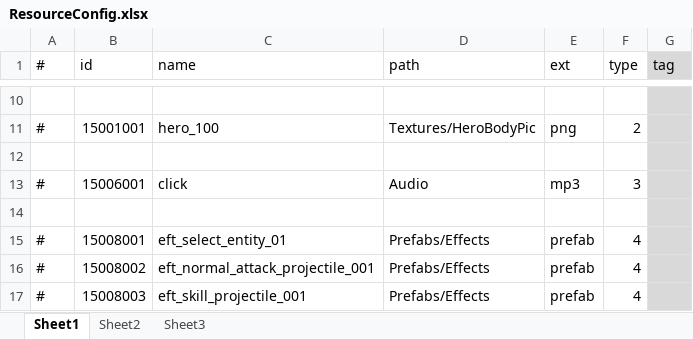
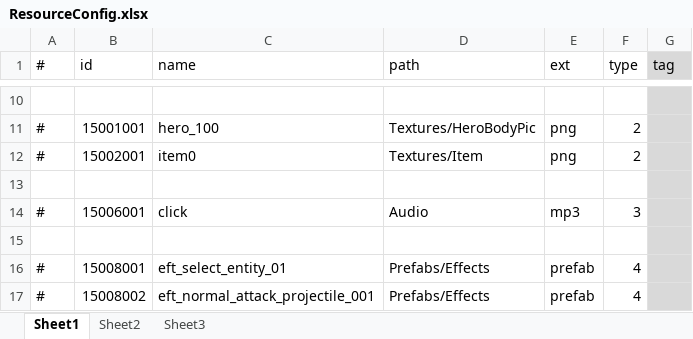
Before and after one commit to thanklzhang/001_GameFramework_Config, an Excel workbook: data_table/ResourceConfig.xlsx, sheet Sheet1, drawn as a sheet; only a part is shown, gaps mark what is left out; the shorter side is filled out with more unchanged rows; values as stored, in another font and other column widths than the file's, no borders; the diff names each change by its address in the sheet, - before the commit and + after, or states it on an @@ line.

Commit message:
加载 texture 和 sprite
加载 texture 和 sprite

```diff
--- a/data_table/ResourceConfig.xlsx (sheet Sheet1)
+++ b/data_table/ResourceConfig.xlsx (sheet Sheet1)
+row 12: # | 15002001 | item0 | Textures/Item | png | 2
```
Also changed, not shown: data_table/Item.xlsx.
